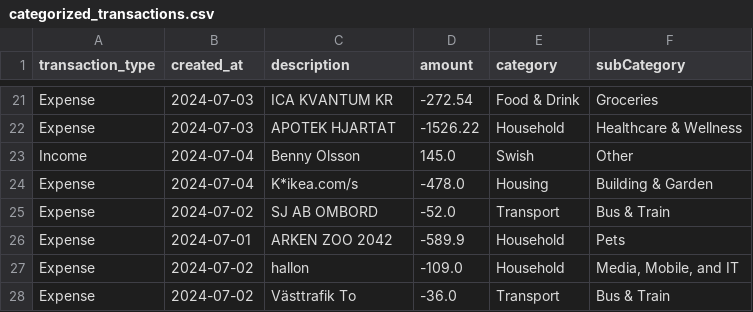
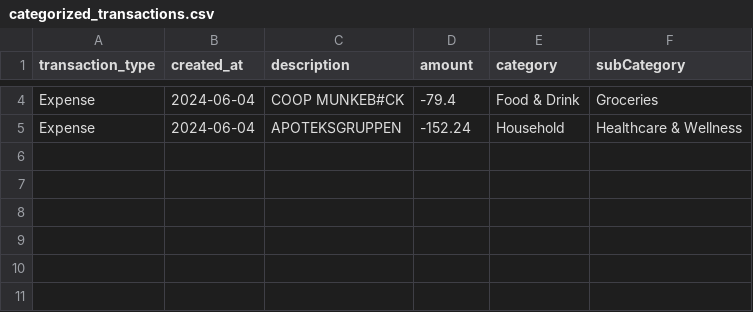
Before and after one commit to adamowilliams/PFT-project, a CSV file: backend/categorized_transactions.csv, drawn as a sheet; only a part is shown, gaps mark what is left out; removed rows and columns are numbered as before the commit, all else as after; the diff covers the shown part only; the diff names each change by its address in the sheet, - before the commit and + after, or states it on an @@ line.

```diff
--- a/backend/categorized_transactions.csv
+++ b/backend/categorized_transactions.csv
-B4:B5 (created_at): 2024-07-03
+B4:B5 (created_at): 2024-06-04
-C4 (description): ICA KVANTUM KR
+C4 (description): COOP MUNKEB#CK
-D4 (amount): -272.54
+D4 (amount): -79.4
-C5 (description): APOTEK HJARTAT
+C5 (description): APOTEKSGRUPPEN
-D5 (amount): -1526.22
+D5 (amount): -152.24
-row 23: Income | 2024-07-04 | Benny Olsson | 145.0 | Swish | Other
-row 24: Expense | 2024-07-04 | K*ikea.com/s | -478.0 | Housing | Building & Garden
-row 25: Expense | 2024-07-02 | SJ AB OMBORD | -52.0 | Transport | Bus & Train
-row 26: Expense | 2024-07-01 | ARKEN ZOO 2042 | -589.9 | Household | Pets
-row 27: Expense | 2024-07-02 | hallon | -109.0 | Household | Media, Mobile, and IT
-row 28: Expense | 2024-07-02 | Västtrafik To | -36.0 | Transport | Bus & Train
```
Also changed, not shown: 17 removed rows and 6 edited cells elsewhere in this file, 13 other files.
